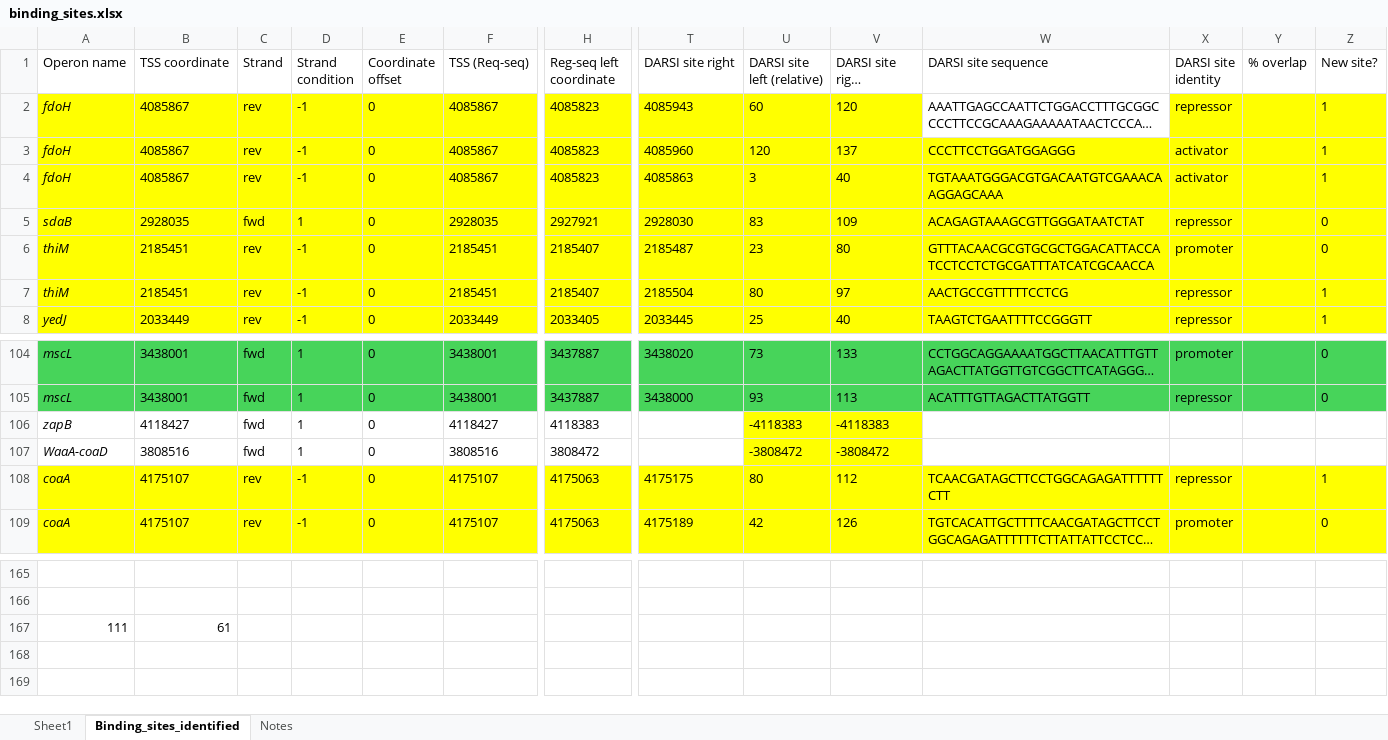
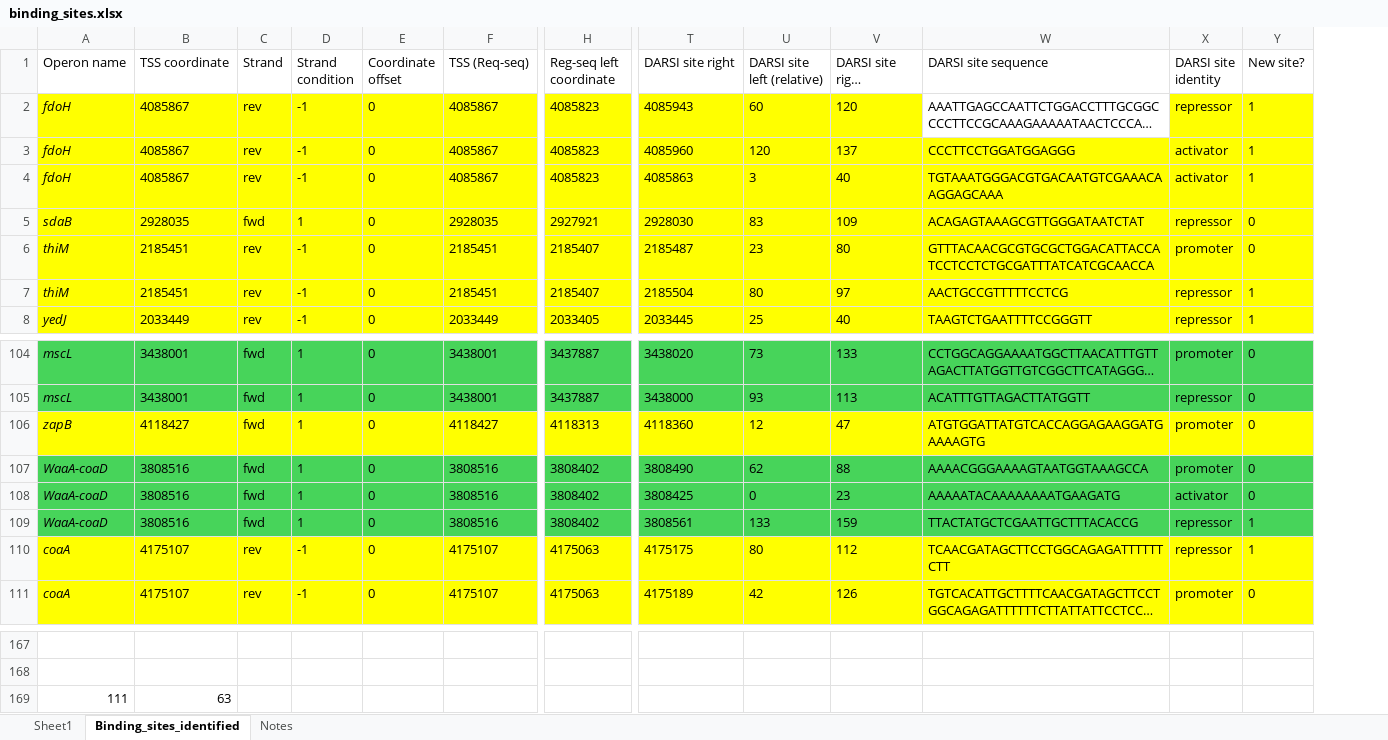
Before and after one commit to armankarshenas/DARSI, an Excel workbook: data/binding_sites.xlsx, sheet Binding_sites_identified, drawn as a sheet; only a part is shown, gaps mark what is left out; long unchanged cells end in …; values as stored, in another font and other column widths than the file's, no borders; removed rows and columns are numbered as before the commit, all else as after; rows hold the shown columns only; the diff names each change by its address in the sheet, - before the commit and + after, or states it on an @@ line.

```diff
--- a/data/binding_sites.xlsx (sheet Binding_sites_identified)
+++ b/data/binding_sites.xlsx (sheet Binding_sites_identified)
-column Y (% overlap), empty
-row 106: zapB | 4118427 | fwd | 1 | 0 | 4118427 | 4118383 |  | -4118383 | -4118383
-row 107: WaaA-coaD | 3808516 | fwd | 1 | 0 | 3808516 | 3808472 |  | -3808472 | -3808472
+row 106: zapB | 4118427 | fwd | 1 | 0 | 4118427 | 4118313 | 4118360 | 12 | 47 | ATGTGGATTATGTCACCAGGAGAAGGATGAAAAGTG | promoter | 0
+row 107: WaaA-coaD | 3808516 | fwd | 1 | 0 | 3808516 | 3808402 | 3808490 | 62 | 88 | AAAACGGGAAAAGTAATGGTAAAGCCA | promoter | 0
+row 108: WaaA-coaD | 3808516 | fwd | 1 | 0 | 3808516 | 3808402 | 3808425 | 0 | 23 | AAAAATACAAAAAAAATGAAGATG | activator | 0
+row 109: WaaA-coaD | 3808516 | fwd | 1 | 0 | 3808516 | 3808402 | 3808561 | 133 | 159 | TTACTATGCTCGAATTGCTTTACACCG | repressor | 1
-B169 (TSS coordinate): 61
+B169 (TSS coordinate): 63
```
Also changed, not shown: formulas that keep their value, 6 other files.
